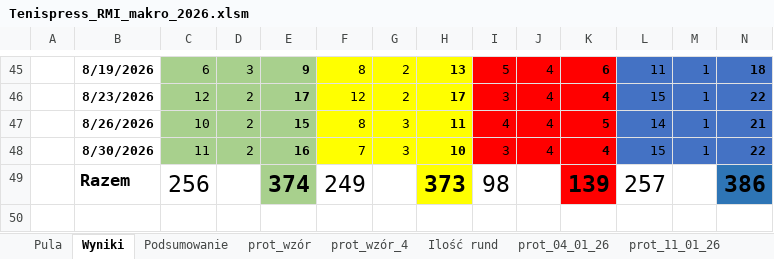
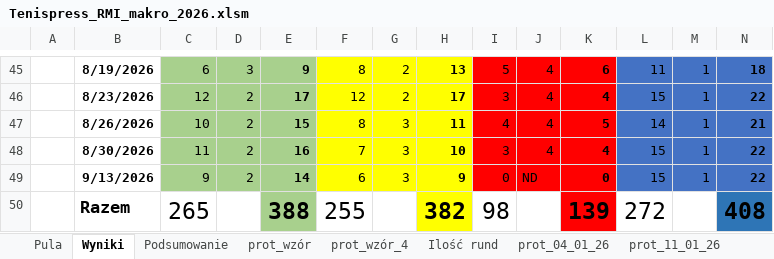
Before and after one commit to istam01/tenispress, an Excel workbook: Tenispress_RMI_makro_2026.xlsm, sheet Wyniki, drawn as a sheet; only a part is shown, gaps mark what is left out; values as stored, in another font and other column widths than the file's, no borders; charts and pictures not drawn; removed rows and columns are numbered as before the commit, all else as after; rows hold the shown columns only; the diff names each change by its address in the sheet, - before the commit and + after, or states it on an @@ line.

```diff
--- a/Tenispress_RMI_makro_2026.xlsm (sheet Wyniki)
+++ b/Tenispress_RMI_makro_2026.xlsm (sheet Wyniki)
-row 49:  | Razem | 256 |  | 374 | 249 |  | 373 | 98 |  | 139 | 257 |  | 386
+row 49:  | 9/13/2026 | 9 | 2 | 14 | 6 | 3 | 9 | 0 | ND | 0 | 15 | 1 | 22
+row 50:  | Razem | 265 |  | 388 | 255 |  | 382 | 98 |  | 139 | 272 |  | 408
```
Also changed, not shown: sheet Podsumowanie, other sheet tabs.
